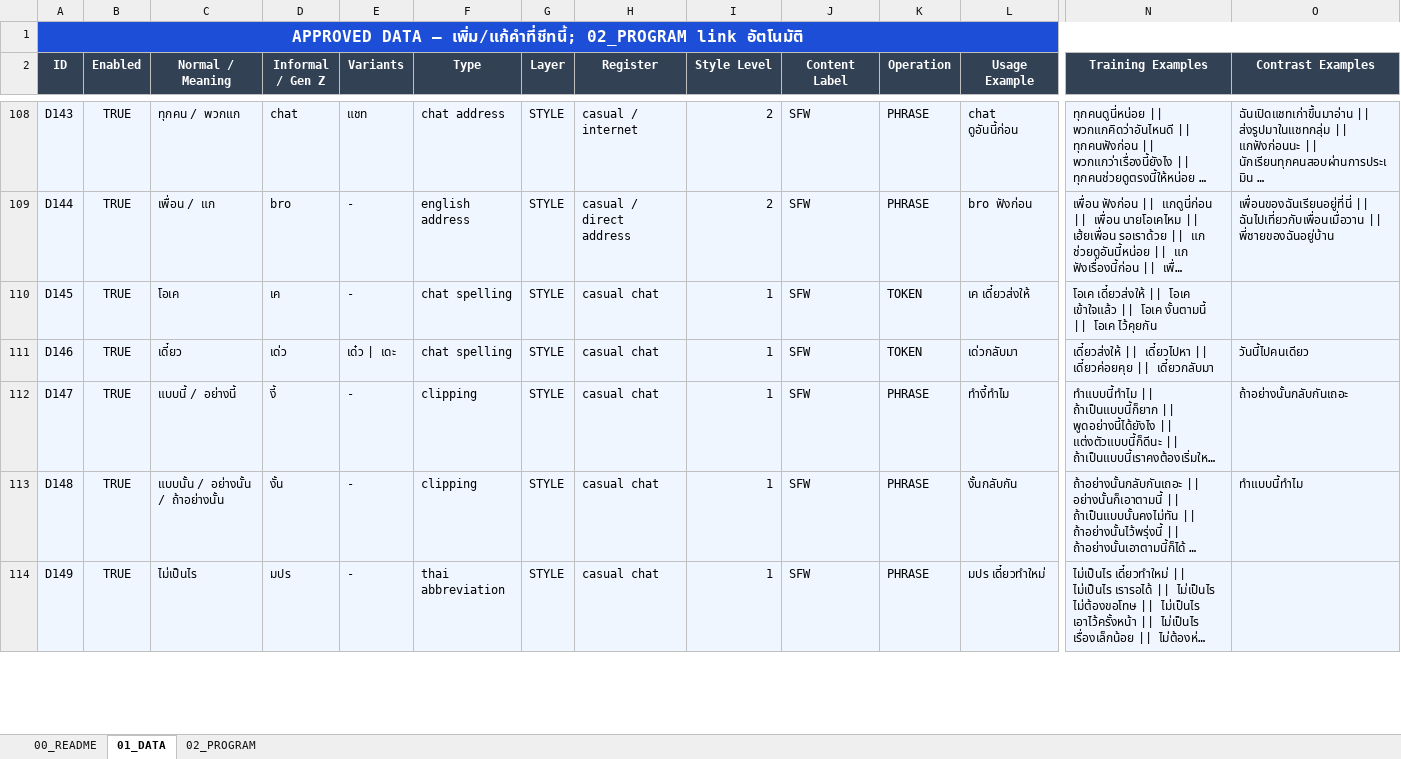
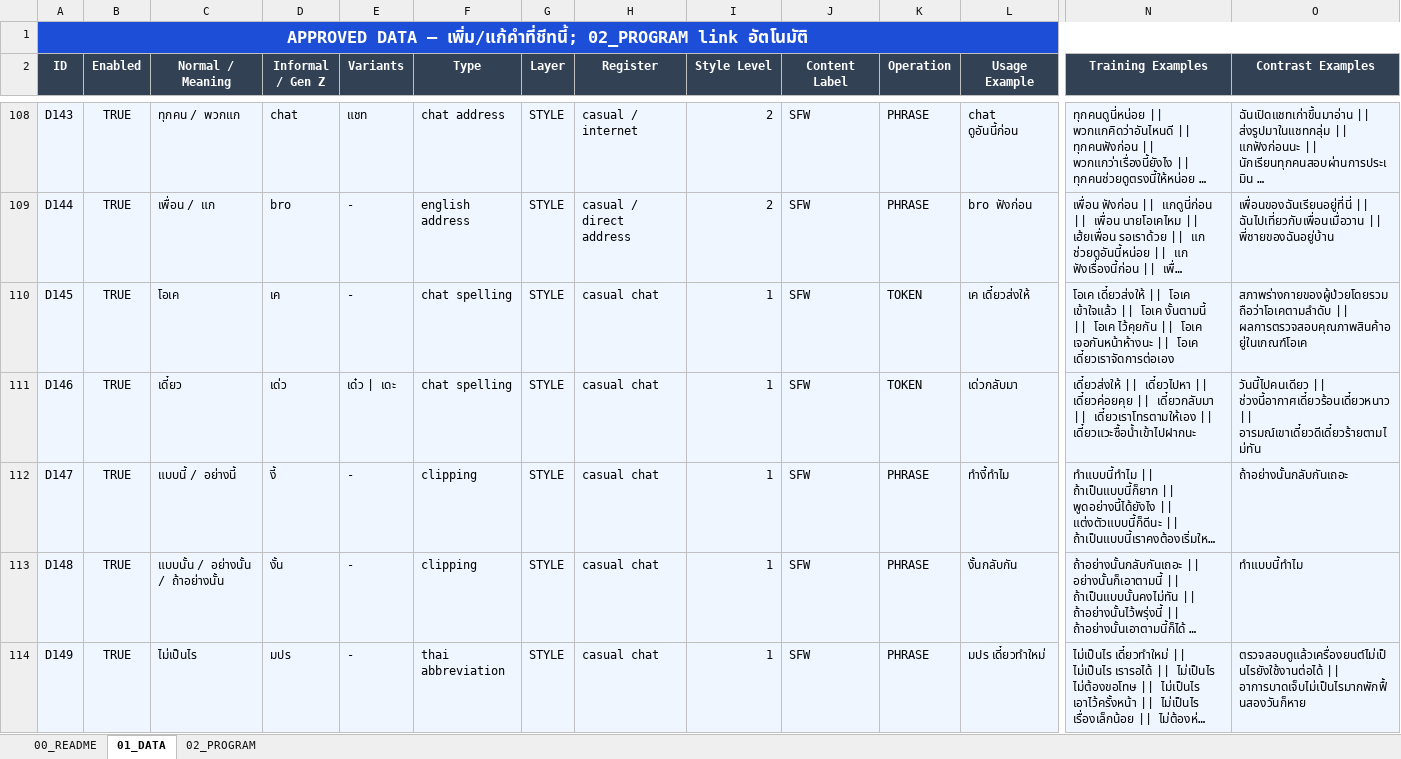
Before and after one commit to Telnwza/Z-ba-malAI, an Excel workbook: data/dataset.xlsx, sheet 01_DATA, drawn as a sheet; only a part is shown, gaps mark what is left out; long unchanged cells end in …; values as stored, in another font and other column widths than the file's, no borders; table styles not drawn; the diff covers the shown part only; the diff names each change by its address in the sheet, - before the commit and + after, or states it on an @@ line.

```diff
--- a/data/dataset.xlsx (sheet 01_DATA)
+++ b/data/dataset.xlsx (sheet 01_DATA)
@@ A1 text size: larger @@
-B1:O1 fill: none
+B1:O1 fill: #1D4ED8
-N110 (Training Examples): …โอเค ไว้คุยกัน
+N110 (Training Examples): …โอเค ไว้คุยกัน || โอเค เจอกันหน้าห้างนะ || โอเค เดี๋ยวเราจัดการต่อเอง
-O110 (Contrast Examples): (empty)
+O110 (Contrast Examples): สภาพร่างกายของผู้ป่วยโดยรวมถือว่าโอเคตามลำดับ || ผลการตรวจสอบคุณภาพสินค้าอยู่ในเกณฑ์โอเค
-N111 (Training Examples): …|| เดี๋ยวกลับมา
+N111 (Training Examples): …|| เดี๋ยวกลับมา || เดี๋ยวเราโทรตามให้เอง || เดี๋ยวแวะซื้อน้ำเข้าไปฝากนะ
-O111 (Contrast Examples): วันนี้ไปคนเดียว
+O111 (Contrast Examples): วันนี้ไปคนเดียว || ช่วงนี้อากาศเดี๋ยวร้อนเดี๋ยวหนาว || อารมณ์เขาเดี๋ยวดีเดี๋ยวร้ายตามไม่ทัน
-O114 (Contrast Examples): (empty)
+O114 (Contrast Examples): ตรวจสอบดูแล้วเครื่องยนต์ไม่เป็นไรยังใช้งานต่อได้ || อาการบาดเจ็บไม่เป็นไรมากพักฟื้นสองวันก็หาย
```
Also changed, not shown: 80 added rows, 35 edited cells and cell formats elsewhere in this sheet, sheet 02_PROGRAM, sheet 00_README, formulas that keep their value, 8 other files.
